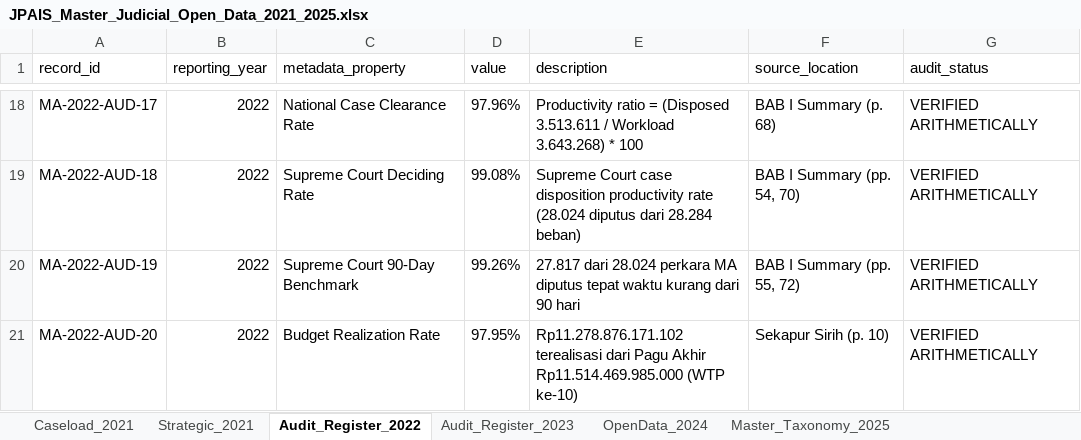
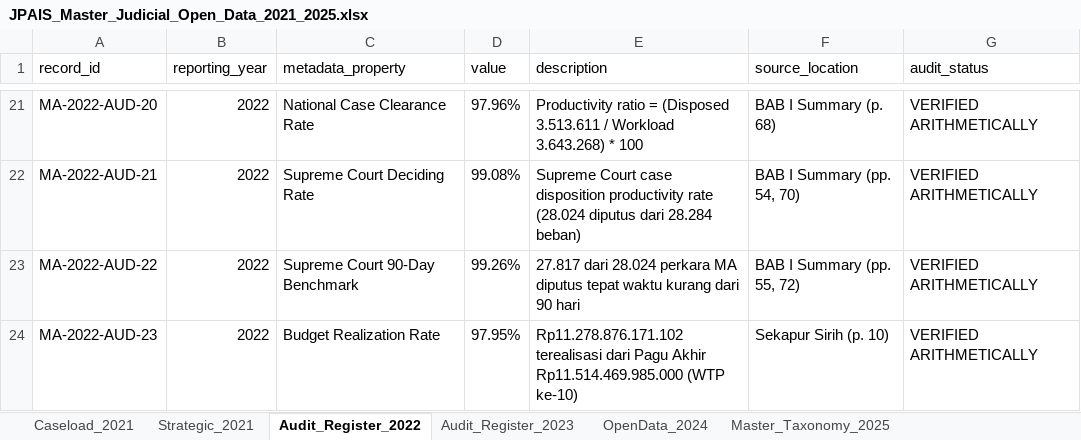
Before and after one commit to bsdkijc-dev/JPAIS, an Excel workbook: data/open_data_2025/processed/JPAIS_Master_Judicial_Open_Data_2021_2025.xlsx, sheet Audit_Register_2022, drawn as a sheet; only a part is shown, gaps mark what is left out; values as stored, in another font and other column widths than the file's, no borders; addresses are those after the commit; the diff covers the shown part only; the diff names each change by its address in the sheet, - before the commit and + after, or states it on an @@ line.

Commit message:
feat(open-data): update official FY 2022 Mahkamah Agung Source Audit Register (23 verified properties & multi-year workbook)

```diff
--- a/data/open_data_2025/processed/JPAIS_Master_Judicial_Open_Data_2021_2025.xlsx (sheet Audit_Register_2022)
+++ b/data/open_data_2025/processed/JPAIS_Master_Judicial_Open_Data_2021_2025.xlsx (sheet Audit_Register_2022)
-A21 (record_id): MA-2022-AUD-17
+A21 (record_id): MA-2022-AUD-20
-A22 (record_id): MA-2022-AUD-18
+A22 (record_id): MA-2022-AUD-21
-A23 (record_id): MA-2022-AUD-19
+A23 (record_id): MA-2022-AUD-22
-A24 (record_id): MA-2022-AUD-20
+A24 (record_id): MA-2022-AUD-23
```
Also changed, not shown: 3 added rows and 29 edited cells elsewhere in this sheet, 2 other files.
